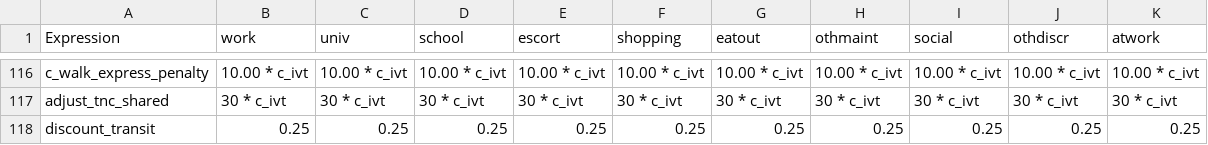
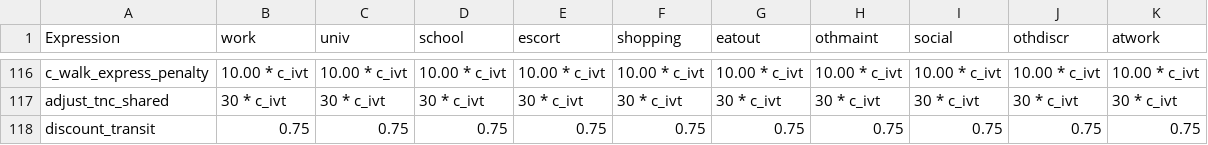
Before and after one commit to LBNL-UCB-STI/activitysim-configs-sfbay, a CSV file: configs/trip_mode_choice_coeffs.csv, drawn as a sheet; only a part is shown, gaps mark what is left out; removed rows and columns are numbered as before the commit, all else as after; the diff names each change by its address in the sheet, - before the commit and + after, or states it on an @@ line.

```diff
--- a/configs/trip_mode_choice_coeffs.csv
+++ b/configs/trip_mode_choice_coeffs.csv
-row 118: discount_transit | 0.25 | 0.25 | 0.25 | 0.25 | 0.25 | 0.25 | 0.25 | 0.25 | 0.25 | 0.25
+row 118: discount_transit | 0.75 | 0.75 | 0.75 | 0.75 | 0.75 | 0.75 | 0.75 | 0.75 | 0.75 | 0.75
```
Also changed, not shown: configs/tour_mode_choice_coeffs.csv.
